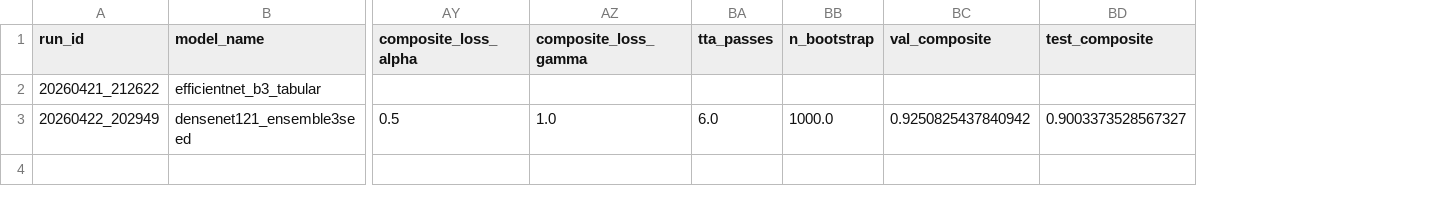
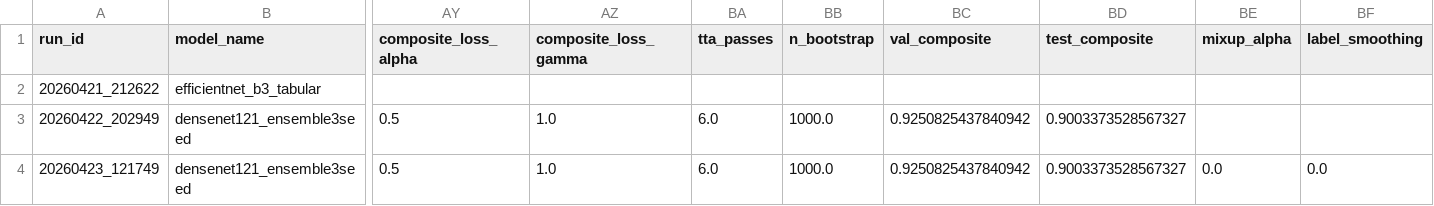
Before and after one commit to jcvilar19/heart-scan-helper, a CSV file: model_training/notebooks/results_log.csv, drawn as a sheet; only a part is shown, gaps mark what is left out; rows hold the shown columns only; the diff names each change by its address in the sheet, - before the commit and + after, or states it on an @@ line.

```diff
--- a/model_training/notebooks/results_log.csv
+++ b/model_training/notebooks/results_log.csv
+column BE (mixup_alpha), empty
+column BF (label_smoothing), empty
+row 4: 20260423_121749 | densenet121_ensemble3seed | 0.5 | 1.0 | 6.0 | 1000.0 | 0.9250825437840942 | 0.9003373528567327 | 0.0 | 0.0
```
Also changed, not shown: 5 other files.
